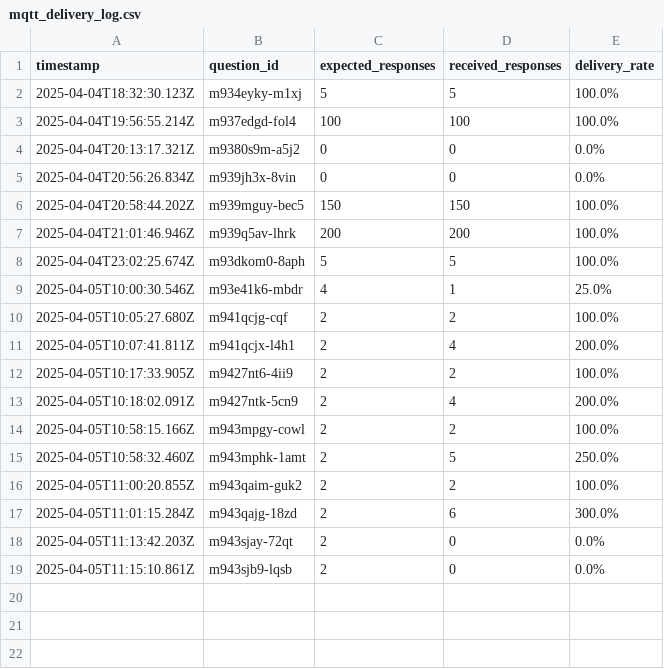
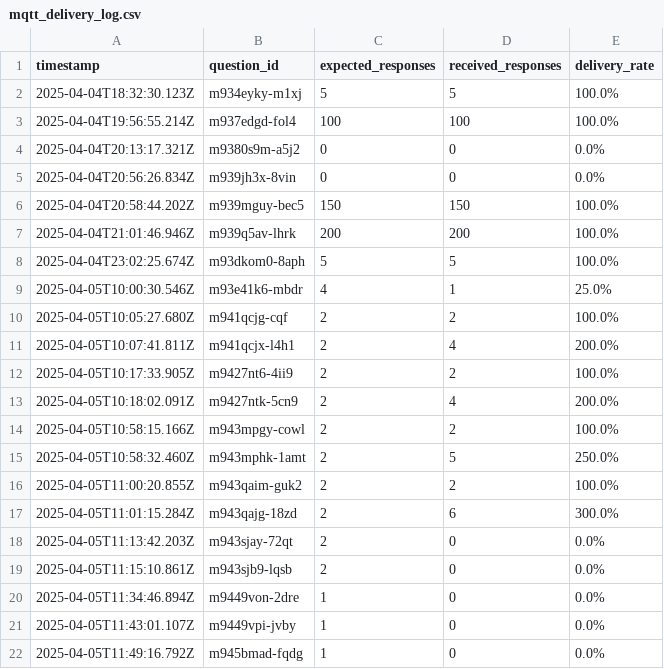
Before and after one commit to jiaweing/IoT-Quiz, a CSV file: Wifi - MQTT/server/src/mqtt_delivery_log.csv, drawn as a sheet.

```diff
--- a/Wifi - MQTT/server/src/mqtt_delivery_log.csv
+++ b/Wifi - MQTT/server/src/mqtt_delivery_log.csv
@@ -19 +19,4 @@ timestamp,question_id,expected_responses,received_responses,delivery_rate
 2025-04-05T11:15:10.861Z,m943sjb9-lqsb,2,0,0.0%
+2025-04-05T11:34:46.894Z,m9449von-2dre,1,0,0.0%
+2025-04-05T11:43:01.107Z,m9449vpi-jvby,1,0,0.0%
+2025-04-05T11:49:16.792Z,m945bmad-fqdg,1,0,0.0%
```
Also changed, not shown: 2 other files.
